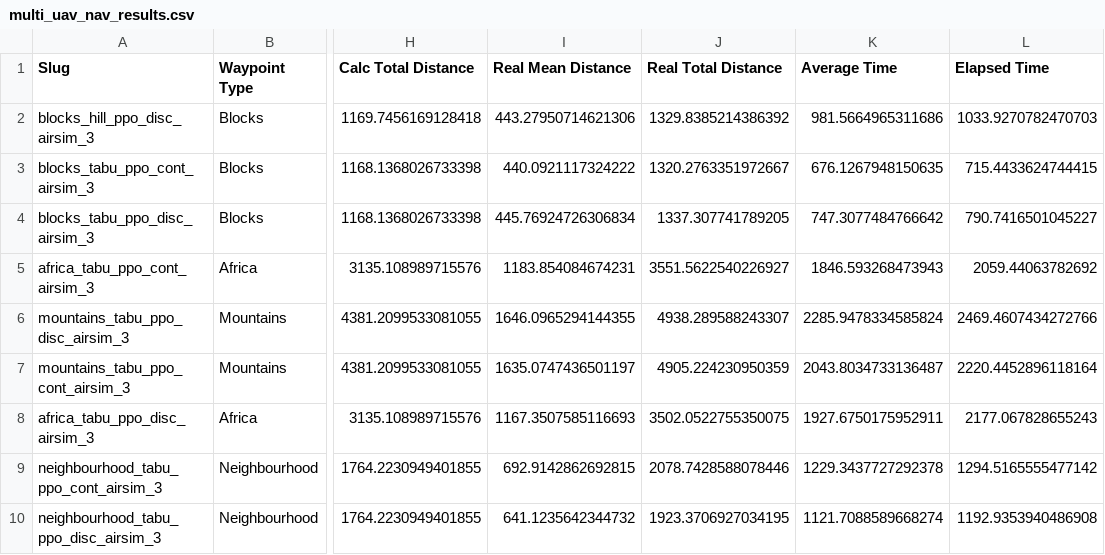
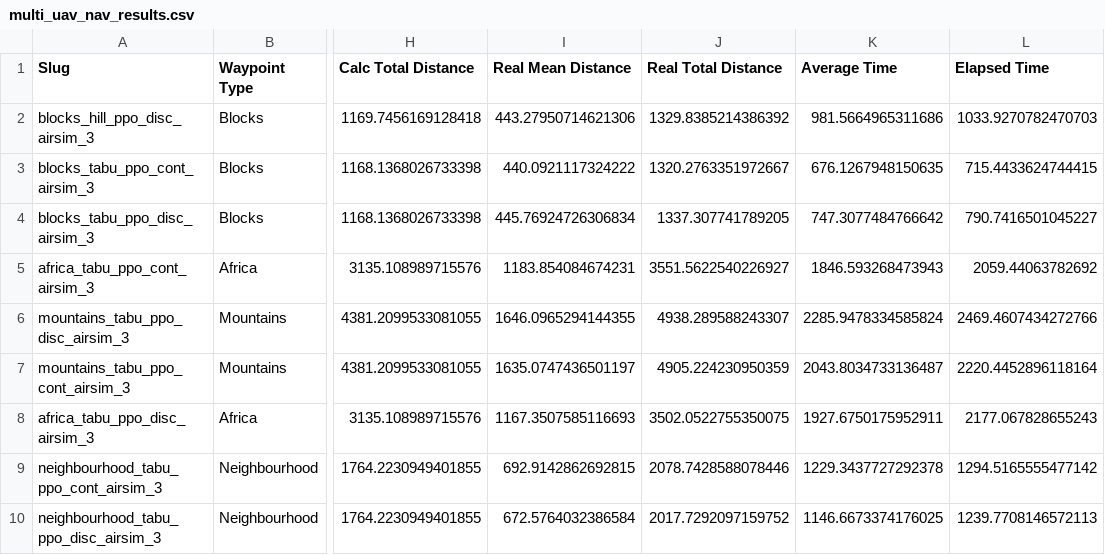
Before and after one commit to seaniboi-prog/DRL-Multi-Drone-Navigation, a CSV file: multi_uav_nav_results.csv, drawn as a sheet; only a part is shown, gaps mark what is left out; the diff names each change by its address in the sheet, - before the commit and + after, or states it on an @@ line.

Commit message:
Exp: neighbourhood, 3 drones, TABU, PPO, disc

```diff
--- a/multi_uav_nav_results.csv
+++ b/multi_uav_nav_results.csv
-I10 (Real Mean Distance): 641.1235642344732
+I10 (Real Mean Distance): 672.5764032386584
-J10 (Real Total Distance): 1923.3706927034195
+J10 (Real Total Distance): 2017.7292097159752
-K10 (Average Time): 1121.7088589668274
+K10 (Average Time): 1146.6673374176025
-L10 (Elapsed Time): 1192.9353940486908
+L10 (Elapsed Time): 1239.7708146572113
```
Also changed, not shown: 3 other files.
